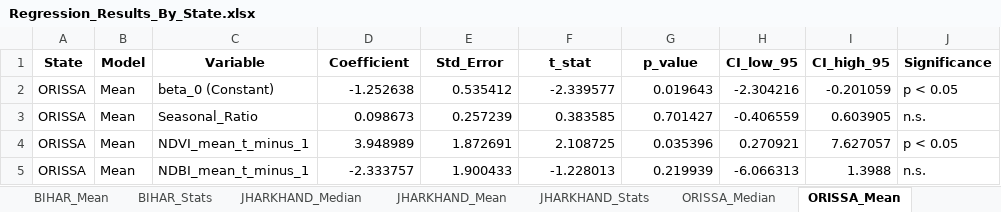
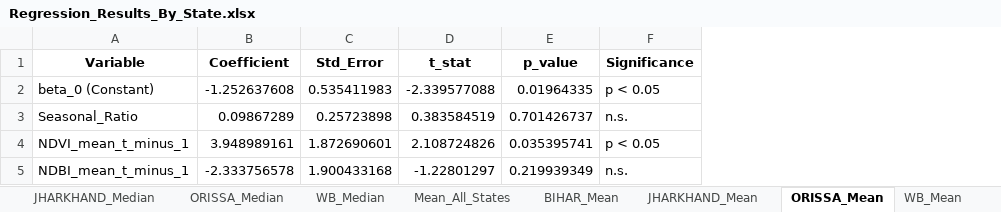
Before and after one commit to shreya12836/flood-economic-impact-eastern-india, an Excel workbook: outputs/tables/Regression_Results_By_State.xlsx, sheet ORISSA_Mean, drawn as a sheet; values as stored, in another font and other column widths than the file's, no borders; removed rows and columns are numbered as before the commit, all else as after; the diff names each change by its address in the sheet, - before the commit and + after, or states it on an @@ line.

```diff
--- a/outputs/tables/Regression_Results_By_State.xlsx (sheet ORISSA_Mean)
+++ b/outputs/tables/Regression_Results_By_State.xlsx (sheet ORISSA_Mean)
@@ sheet tab order changed: JHARKHAND_Median | ORISSA_Median | WB_Median | Mean_All_States | BIHAR_Mean | JHARKHAND_Mean | ORISSA_Mean | WB_Mean @@
-column A (State), rows 2-5: all ORISSA
-column B (Model), rows 2-5: all Mean
-column H (CI_low_95), rows 2-5: -2.304216 | -0.406559 | 0.270921 | -6.066313
-column I (CI_high_95), rows 2-5: -0.201059 | 0.603905 | 7.627057 | 1.3988
-B2 (Coefficient): -1.252638
+B2 (Coefficient): -1.252637608
-C2 (Std_Error): 0.535412
+C2 (Std_Error): 0.535411983
-D2 (t_stat): -2.339577
+D2 (t_stat): -2.339577088
-E2 (p_value): 0.019643
+E2 (p_value): 0.01964335
-B3 (Coefficient): 0.098673
+B3 (Coefficient): 0.09867289
-C3 (Std_Error): 0.257239
+C3 (Std_Error): 0.25723898
-D3 (t_stat): 0.383585
+D3 (t_stat): 0.383584519
-E3 (p_value): 0.701427
+E3 (p_value): 0.701426737
-B4 (Coefficient): 3.948989
+B4 (Coefficient): 3.948989161
-C4 (Std_Error): 1.872691
+C4 (Std_Error): 1.872690601
-D4 (t_stat): 2.108725
+D4 (t_stat): 2.108724826
-E4 (p_value): 0.035396
+E4 (p_value): 0.035395741
-B5 (Coefficient): -2.333757
+B5 (Coefficient): -2.333756578
-C5 (Std_Error): 1.900433
+C5 (Std_Error): 1.900433168
-D5 (t_stat): -1.228013
+D5 (t_stat): -1.22801297
-E5 (p_value): 0.219939
+E5 (p_value): 0.219939349
```
Also changed, not shown: sheet WB_Stats, sheet JHARKHAND_Stats, sheet ORISSA_Stats, sheet BIHAR_Stats, sheet Mean_All_States, sheet Median_All_States, 8 more sheets, outputs/tables/Regression_Results_NDBI_By_State.xlsx, outputs/tables/Regression_Results_NDBI_Pooled_DistrictCluster.xlsx, 7 other files.
